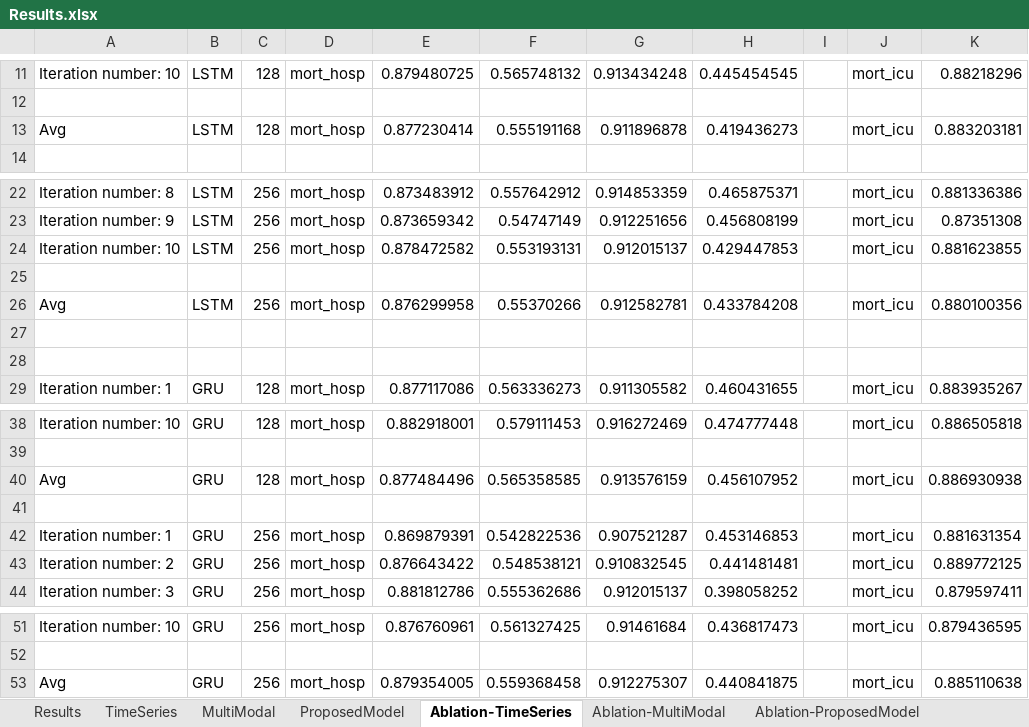
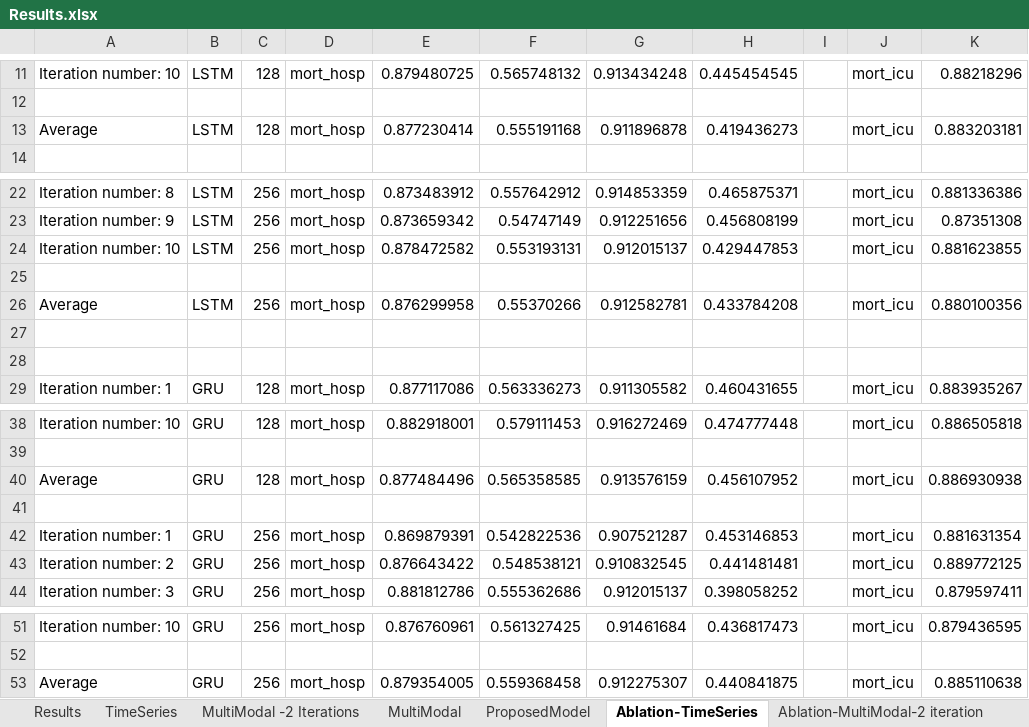
Before and after one commit to sasanka-pusapati/DLHProject, an Excel workbook: Results.xlsx, sheet Ablation-TimeSeries, drawn as a sheet; only a part is shown, gaps mark what is left out; values as stored, in another font and other column widths than the file's, no cell formats; the diff names each change by its address in the sheet, - before the commit and + after, or states it on an @@ line.

```diff
--- a/Results.xlsx (sheet Ablation-TimeSeries)
+++ b/Results.xlsx (sheet Ablation-TimeSeries)
+sheet tab: MultiModal -2 Iterations
+sheet tab: Ablation-MultiModal-2 iteration
-A13: Avg
+A13: Average
-A26: Avg
+A26: Average
-A40: Avg
+A40: Average
-A53: Avg
+A53: Average
```
Also changed, not shown: sheet Results, sheet TimeSeries, sheet Ablation-MultiModal, sheet MultiModal, sheet ProposedModel, sheet Ablation-ProposedModel, cell formats, 3 other files.
